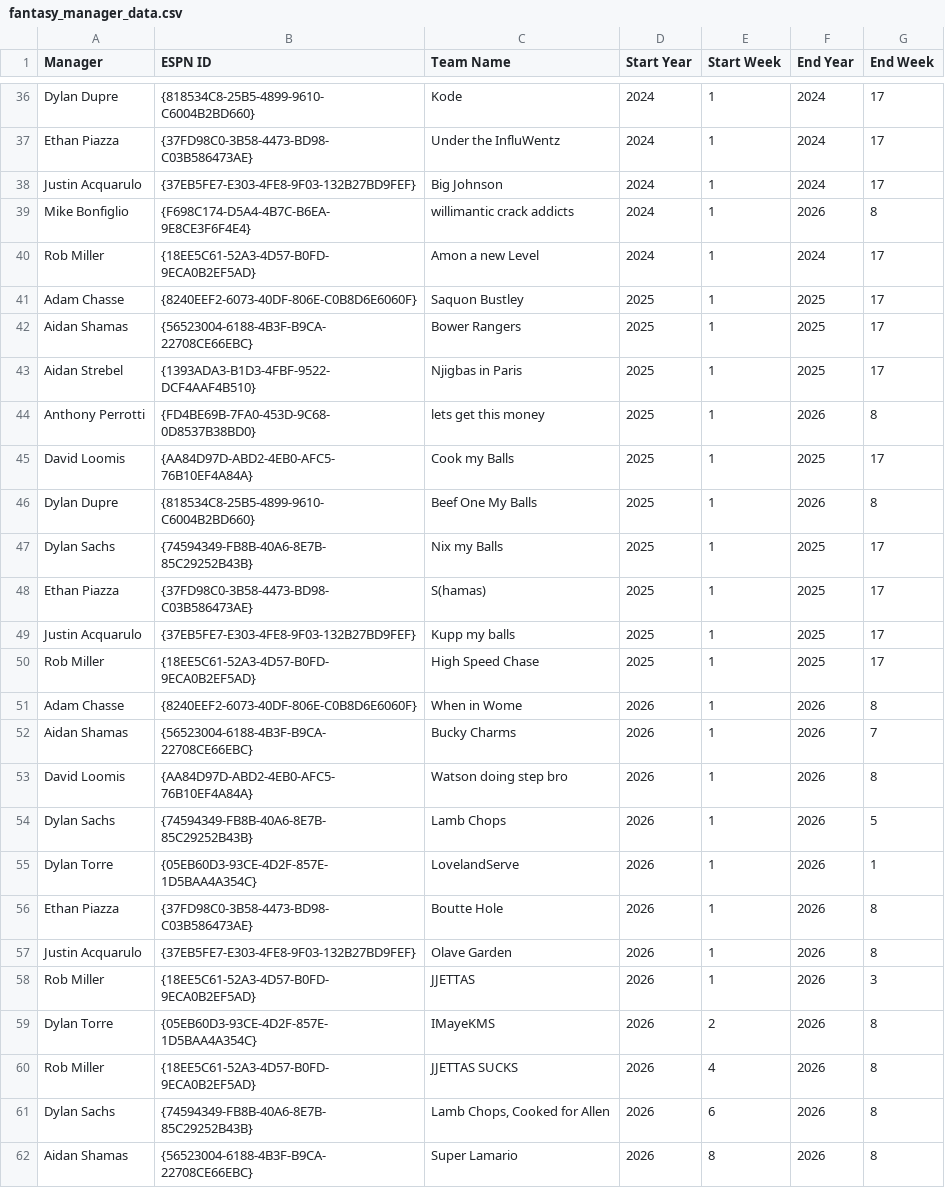
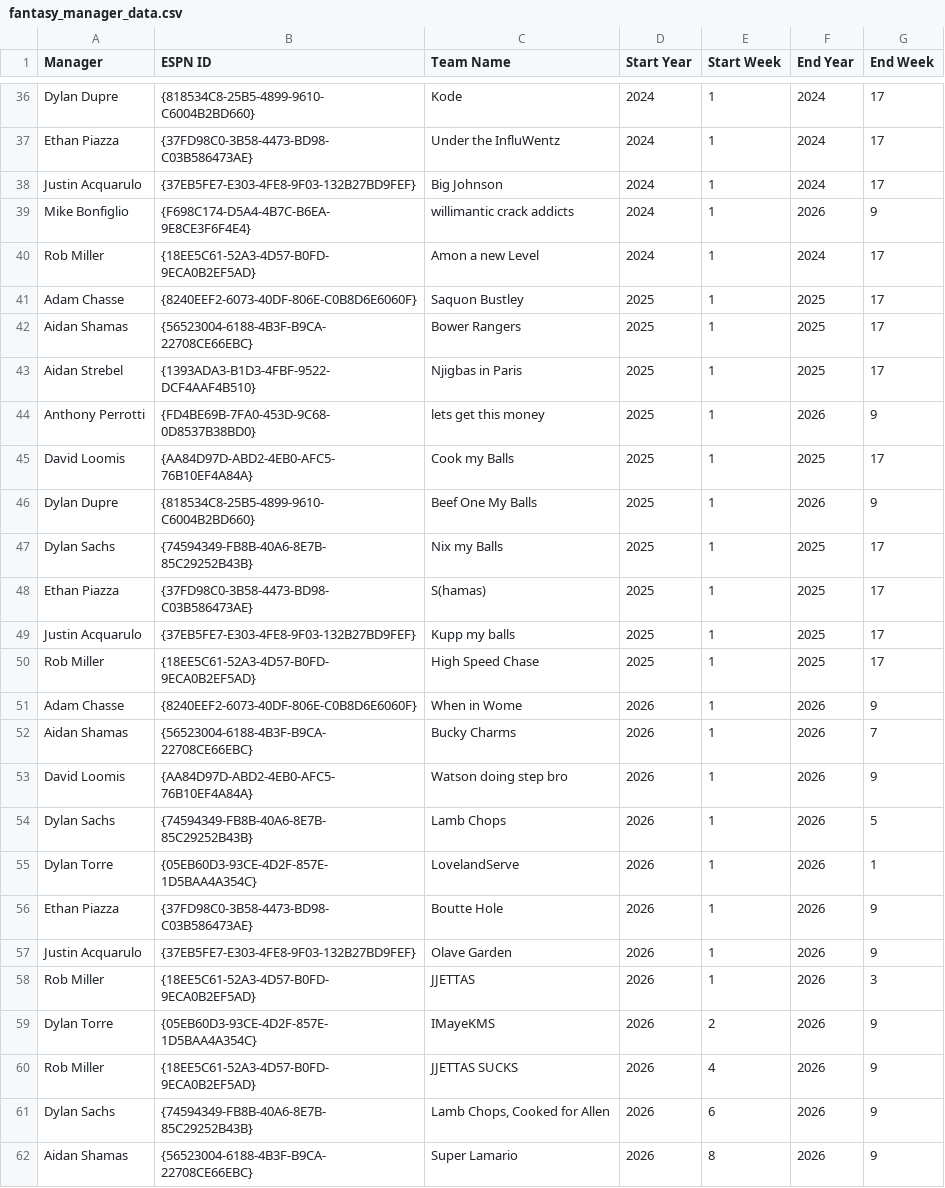
Before and after one commit to arc70827/fantasy-app, a CSV file: data/fantasy_manager_data.csv, drawn as a sheet; only a part is shown, gaps mark what is left out; the diff covers the shown part only.

```diff
--- a/data/fantasy_manager_data.csv
+++ b/data/fantasy_manager_data.csv
@@ -38,3 +38,3 @@ Ethan Piazza,{37FD98C0-3B58-4473-BD98-C03B586473AE},Under the InfluWentz,2024,1,
 Justin Acquarulo,{37EB5FE7-E303-4FE8-9F03-132B27BD9FEF},Big Johnson,2024,1,2024,17
-Mike Bonfiglio,{F698C174-D5A4-4B7C-B6EA-9E8CE3F6F4E4},willimantic crack addicts,2024,1,2026,8
+Mike Bonfiglio,{F698C174-D5A4-4B7C-B6EA-9E8CE3F6F4E4},willimantic crack addicts,2024,1,2026,9
 Rob Miller,{18EE5C61-52A3-4D57-B0FD-9ECA0B2EF5AD},Amon a new Level,2024,1,2024,17
@@ -43,5 +43,5 @@ Aidan Shamas,{56523004-6188-4B3F-B9CA-22708CE66EBC},Bower Rangers,2025,1,2025,17
 Aidan Strebel,{1393ADA3-B1D3-4FBF-9522-DCF4AAF4B510},Njigbas in Paris,2025,1,2025,17
-Anthony Perrotti,{FD4BE69B-7FA0-453D-9C68-0D8537B38BD0},lets get this money,2025,1,2026,8
+Anthony Perrotti,{FD4BE69B-7FA0-453D-9C68-0D8537B38BD0},lets get this money,2025,1,2026,9
 David Loomis,{AA84D97D-ABD2-4EB0-AFC5-76B10EF4A84A},Cook my Balls,2025,1,2025,17
-Dylan Dupre,{818534C8-25B5-4899-9610-C6004B2BD660},Beef One My Balls,2025,1,2026,8
+Dylan Dupre,{818534C8-25B5-4899-9610-C6004B2BD660},Beef One My Balls,2025,1,2026,9
 Dylan Sachs,{74594349-FB8B-40A6-8E7B-85C29252B43B},Nix my Balls,2025,1,2025,17
@@ -50,13 +50,13 @@ Justin Acquarulo,{37EB5FE7-E303-4FE8-9F03-132B27BD9FEF},Kupp my balls,2025,1,202
 Rob Miller,{18EE5C61-52A3-4D57-B0FD-9ECA0B2EF5AD},High Speed Chase,2025,1,2025,17
-Adam Chasse,{8240EEF2-6073-40DF-806E-C0B8D6E6060F},When in Wome,2026,1,2026,8
+Adam Chasse,{8240EEF2-6073-40DF-806E-C0B8D6E6060F},When in Wome,2026,1,2026,9
 Aidan Shamas,{56523004-6188-4B3F-B9CA-22708CE66EBC},Bucky Charms,2026,1,2026,7
-David Loomis,{AA84D97D-ABD2-4EB0-AFC5-76B10EF4A84A},Watson doing step bro,2026,1,2026,8
+David Loomis,{AA84D97D-ABD2-4EB0-AFC5-76B10EF4A84A},Watson doing step bro,2026,1,2026,9
 Dylan Sachs,{74594349-FB8B-40A6-8E7B-85C29252B43B},Lamb Chops,2026,1,2026,5
 Dylan Torre,{05EB60D3-93CE-4D2F-857E-1D5BAA4A354C},LovelandServe,2026,1,2026,1
-Ethan Piazza,{37FD98C0-3B58-4473-BD98-C03B586473AE},Boutte Hole,2026,1,2026,8
-Justin Acquarulo,{37EB5FE7-E303-4FE8-9F03-132B27BD9FEF},Olave Garden,2026,1,2026,8
+Ethan Piazza,{37FD98C0-3B58-4473-BD98-C03B586473AE},Boutte Hole,2026,1,2026,9
+Justin Acquarulo,{37EB5FE7-E303-4FE8-9F03-132B27BD9FEF},Olave Garden,2026,1,2026,9
 Rob Miller,{18EE5C61-52A3-4D57-B0FD-9ECA0B2EF5AD},JJETTAS,2026,1,2026,3
-Dylan Torre,{05EB60D3-93CE-4D2F-857E-1D5BAA4A354C},IMayeKMS,2026,2,2026,8
-Rob Miller,{18EE5C61-52A3-4D57-B0FD-9ECA0B2EF5AD},JJETTAS SUCKS,2026,4,2026,8
-Dylan Sachs,{74594349-FB8B-40A6-8E7B-85C29252B43B},"Lamb Chops, Cooked for Allen",2026,6,2026,8
-Aidan Shamas,{56523004-6188-4B3F-B9CA-22708CE66EBC},Super Lamario,2026,8,2026,8
+Dylan Torre,{05EB60D3-93CE-4D2F-857E-1D5BAA4A354C},IMayeKMS,2026,2,2026,9
+Rob Miller,{18EE5C61-52A3-4D57-B0FD-9ECA0B2EF5AD},JJETTAS SUCKS,2026,4,2026,9
+Dylan Sachs,{74594349-FB8B-40A6-8E7B-85C29252B43B},"Lamb Chops, Cooked for Allen",2026,6,2026,9
+Aidan Shamas,{56523004-6188-4B3F-B9CA-22708CE66EBC},Super Lamario,2026,8,2026,9
```
Also changed, not shown: 1 edited cell elsewhere in this file, data/fantasy_matchup_data.csv, 1 other file.
